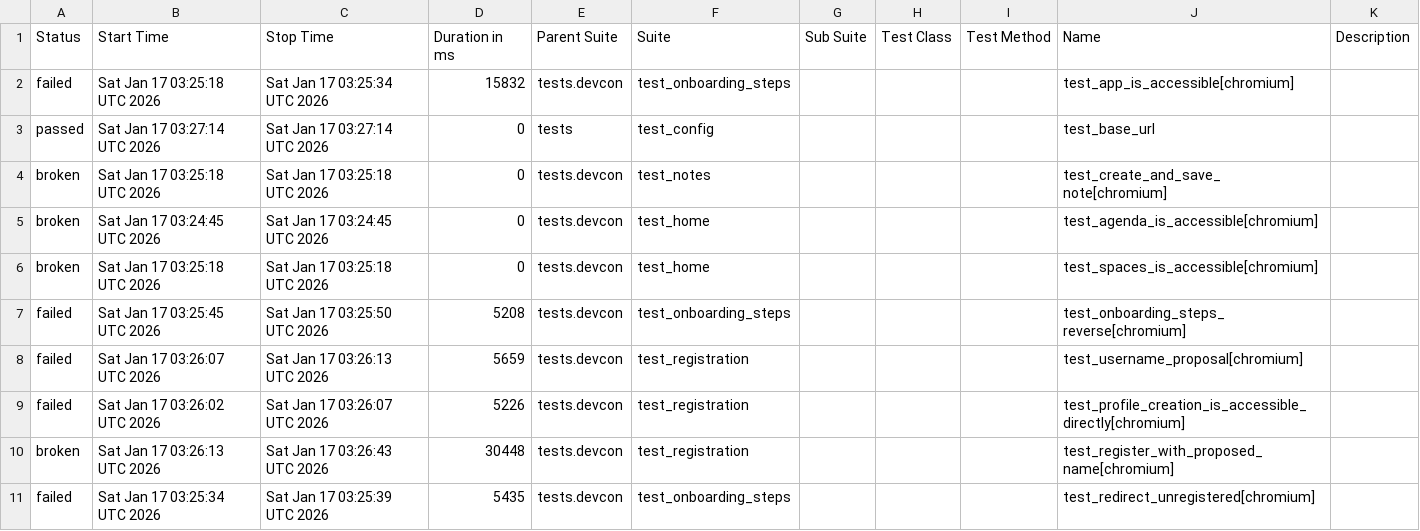
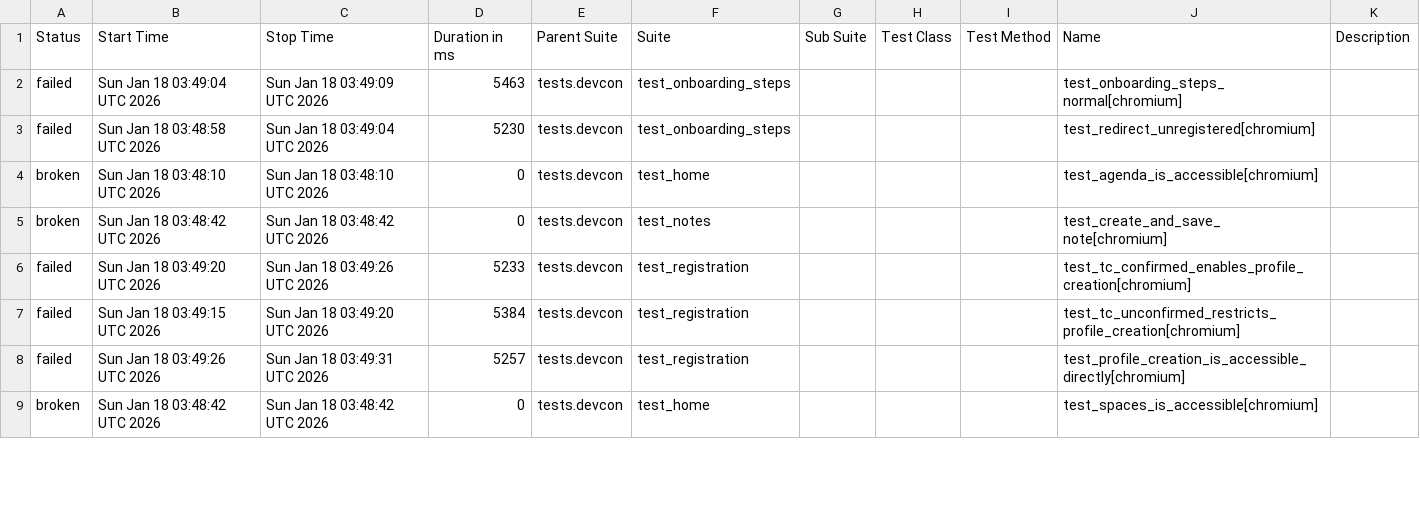
Before and after one commit to andrea-055/devcon_smoke_test, a CSV file: ETH.limo/data/suites.csv, drawn as a sheet; only a part is shown; the diff covers the shown part only.

```diff
--- a/ETH.limo/data/suites.csv
+++ b/ETH.limo/data/suites.csv
@@ -1,11 +1,9 @@
 "Status","Start Time","Stop Time","Duration in ms","Parent Suite","Suite","Sub Suite","Test Class","Test Method","Name","Description"
-"failed","Sat Jan 17 03:25:18 UTC 2026","Sat Jan 17 03:25:34 UTC 2026","15832","tests.devcon","test_onboarding_steps","","","","test_app_is_accessible[chromium]",""
-"passed","Sat Jan 17 03:27:14 UTC 2026","Sat Jan 17 03:27:14 UTC 2026","0","tests","test_config","","","","test_base_url",""
-"broken","Sat Jan 17 03:25:18 UTC 2026","Sat Jan 17 03:25:18 UTC 2026","0","tests.devcon","test_notes","","","","test_create_and_save_note[chromium]",""
-"broken","Sat Jan 17 03:24:45 UTC 2026","Sat Jan 17 03:24:45 UTC 2026","0","tests.devcon","test_home","","","","test_agenda_is_accessible[chromium]",""
-"broken","Sat Jan 17 03:25:18 UTC 2026","Sat Jan 17 03:25:18 UTC 2026","0","tests.devcon","test_home","","","","test_spaces_is_accessible[chromium]",""
-"failed","Sat Jan 17 03:25:45 UTC 2026","Sat Jan 17 03:25:50 UTC 2026","5208","tests.devcon","test_onboarding_steps","","","","test_onboarding_steps_reverse[chromium]",""
-"failed","Sat Jan 17 03:26:07 UTC 2026","Sat Jan 17 03:26:13 UTC 2026","5659","tests.devcon","test_registration","","","","test_username_proposal[chromium]",""
-"failed","Sat Jan 17 03:26:02 UTC 2026","Sat Jan 17 03:26:07 UTC 2026","5226","tests.devcon","test_registration","","","","test_profile_creation_is_accessible_directly[chromium]",""
-"broken","Sat Jan 17 03:26:13 UTC 2026","Sat Jan 17 03:26:43 UTC 2026","30448","tests.devcon","test_registration","","","","test_register_with_proposed_name[chromium]",""
-"failed","Sat Jan 17 03:25:34 UTC 2026","Sat Jan 17 03:25:39 UTC 2026","5435","tests.devcon","test_onboarding_steps","","","","test_redirect_unregistered[chromium]",""
+"failed","Sun Jan 18 03:49:04 UTC 2026","Sun Jan 18 03:49:09 UTC 2026","5463","tests.devcon","test_onboarding_steps","","","","test_onboarding_steps_normal[chromium]",""
+"failed","Sun Jan 18 03:48:58 UTC 2026","Sun Jan 18 03:49:04 UTC 2026","5230","tests.devcon","test_onboarding_steps","","","","test_redirect_unregistered[chromium]",""
+"broken","Sun Jan 18 03:48:10 UTC 2026","Sun Jan 18 03:48:10 UTC 2026","0","tests.devcon","test_home","","","","test_agenda_is_accessible[chromium]",""
+"broken","Sun Jan 18 03:48:42 UTC 2026","Sun Jan 18 03:48:42 UTC 2026","0","tests.devcon","test_notes","","","","test_create_and_save_note[chromium]",""
+"failed","Sun Jan 18 03:49:20 UTC 2026","Sun Jan 18 03:49:26 UTC 2026","5233","tests.devcon","test_registration","","","","test_tc_confirmed_enables_profile_creation[chromium]",""
+"failed","Sun Jan 18 03:49:15 UTC 2026","Sun Jan 18 03:49:20 UTC 2026","5384","tests.devcon","test_registration","","","","test_tc_unconfirmed_restricts_profile_creation[chromium]",""
+"failed","Sun Jan 18 03:49:26 UTC 2026","Sun Jan 18 03:49:31 UTC 2026","5257","tests.devcon","test_registration","","","","test_profile_creation_is_accessible_directly[chromium]",""
+"broken","Sun Jan 18 03:48:42 UTC 2026","Sun Jan 18 03:48:42 UTC 2026","0","tests.devcon","test_home","","","","test_spaces_is_accessible[chromium]",""
```
Also changed, not shown: 2 added rows and 18 edited cells elsewhere in this file, 54 other files.
